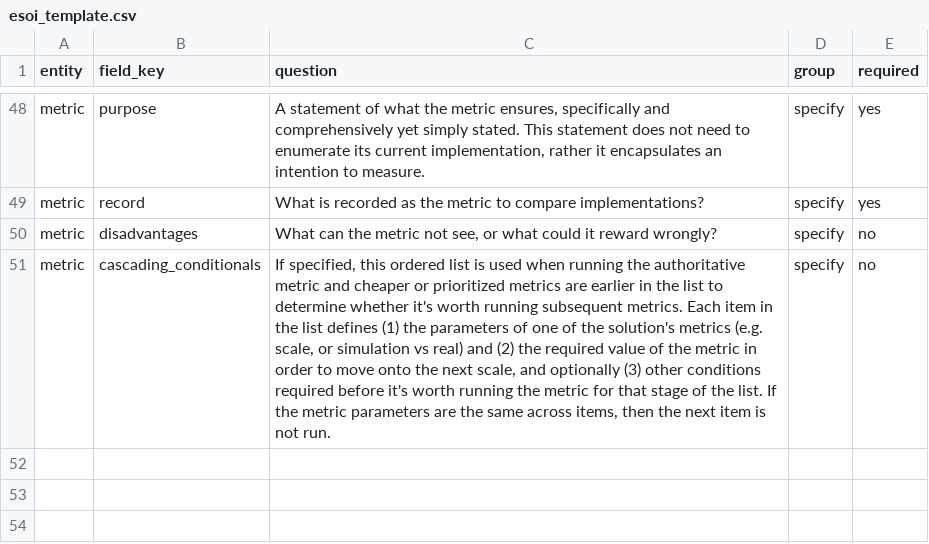
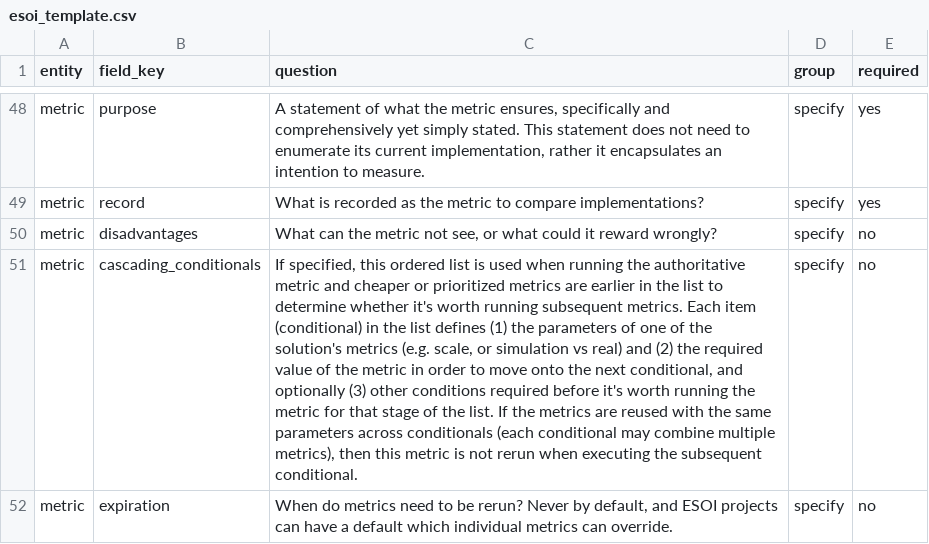
Before and after one commit to SpiritualData/ai-hub-of-hubs-structure, a CSV file: esoi/esoi_template.csv, drawn as a sheet; only a part is shown, gaps mark what is left out; the diff names each change by its address in the sheet, - before the commit and + after, or states it on an @@ line.

```diff
--- a/esoi/esoi_template.csv
+++ b/esoi/esoi_template.csv
-C51 (question): …Each item in the list defines (1) the parameters of one of the solution's metrics (e.g. scale, or simulation vs real) and (2) the required value of the metric in order to move onto the next scale, and optionally (3) other conditions required before it's worth running the metric for that stage of the list. If the metric parameters are the same across items, then the next item is not run.
+C51 (question): …Each item (conditional) in the list defines (1) the parameters of one of the solution's metrics (e.g. scale, or simulation vs real) and (2) the required value of the metric in order to move onto the next conditional, and optionally (3) other conditions required before it's worth running the metric for that stage of the list. If the metrics are reused with the same parameters across conditionals (each conditional may combine multiple metrics), then this metric is not rerun when executing the subsequent conditional.
+row 52: metric | expiration | When do metrics need to be rerun? Never by default, and ESOI projects can have a default which individual metrics can override. | specify | no
```
Also changed, not shown: esoi/metrics.csv, esoi/tracker/metrics.csv, 2 other files.
